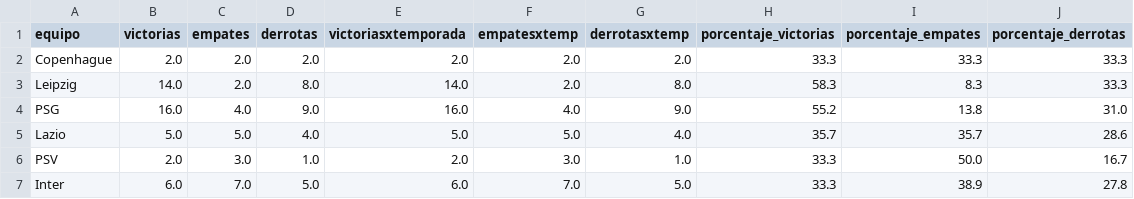
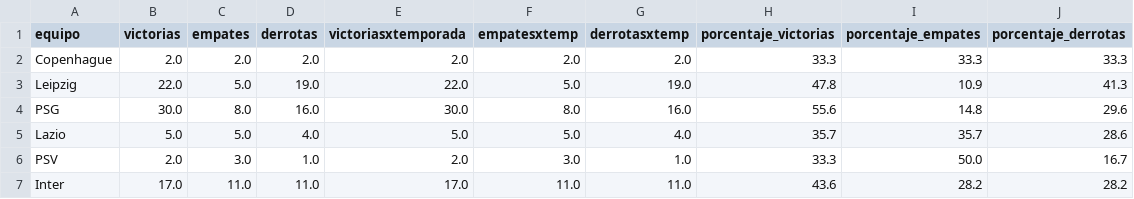
Before and after one commit to joseluis031/Analisis_Datos_db, a CSV file: CSVS STATS/resultados_ultimas10_temp.csv, drawn as a sheet; only a part is shown; the diff covers the shown part only.

```diff
--- a/CSVS STATS/resultados_ultimas10_temp.csv
+++ b/CSVS STATS/resultados_ultimas10_temp.csv
@@ -2,6 +2,6 @@ equipo,victorias,empates,derrotas,victoriasxtemporada,empatesxtemp,derrotasxtemp
 Copenhague,2.0,2.0,2.0,2.0,2.0,2.0,33.3,33.3,33.3
-Leipzig,14.0,2.0,8.0,14.0,2.0,8.0,58.3,8.3,33.3
-PSG,16.0,4.0,9.0,16.0,4.0,9.0,55.2,13.8,31.0
+Leipzig,22.0,5.0,19.0,22.0,5.0,19.0,47.8,10.9,41.3
+PSG,30.0,8.0,16.0,30.0,8.0,16.0,55.6,14.8,29.6
 Lazio,5.0,5.0,4.0,5.0,5.0,4.0,35.7,35.7,28.6
 PSV,2.0,3.0,1.0,2.0,3.0,1.0,33.3,50.0,16.7
-Inter,6.0,7.0,5.0,6.0,7.0,5.0,33.3,38.9,27.8
+Inter,17.0,11.0,11.0,17.0,11.0,11.0,43.6,28.2,28.2
```
Also changed, not shown: 72 edited cells elsewhere in this file, CSVS STATS/tabla_goles.csv, CSVS STATS/tabla_golesxpartido.csv, 8 other files.
